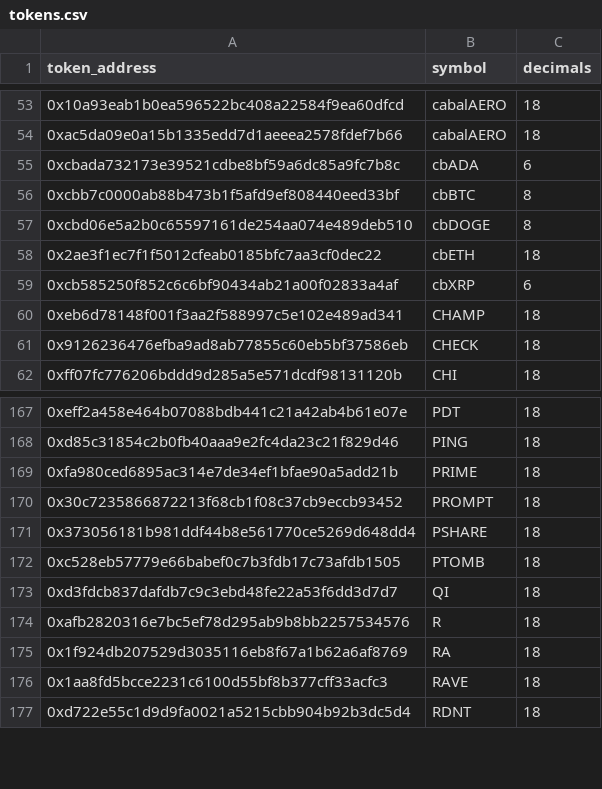
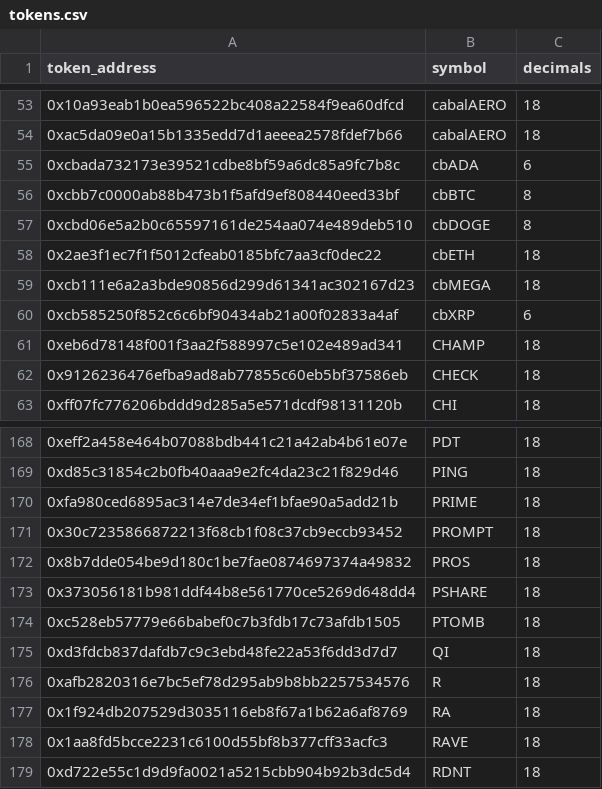
Before and after one commit to ldeso/aerodrome, a CSV file: tokens.csv, drawn as a sheet; only a part is shown, gaps mark what is left out.

```diff
--- a/tokens.csv
+++ b/tokens.csv
@@ -58,2 +58,3 @@ token_address,symbol,decimals
 0x2ae3f1ec7f1f5012cfeab0185bfc7aa3cf0dec22,cbETH,18
+0xcb111e6a2a3bde90856d299d61341ac302167d23,cbMEGA,18
 0xcb585250f852c6c6bf90434ab21a00f02833a4af,cbXRP,6
@@ -170,2 +171,3 @@ token_address,symbol,decimals
 0x30c7235866872213f68cb1f08c37cb9eccb93452,PROMPT,18
+0x8b7dde054be9d180c1be7fae0874697374a49832,PROS,18
 0x373056181b981ddf44b8e561770ce5269d648dd4,PSHARE,18
```
Also changed, not shown: prices.csv, 2 other files.
